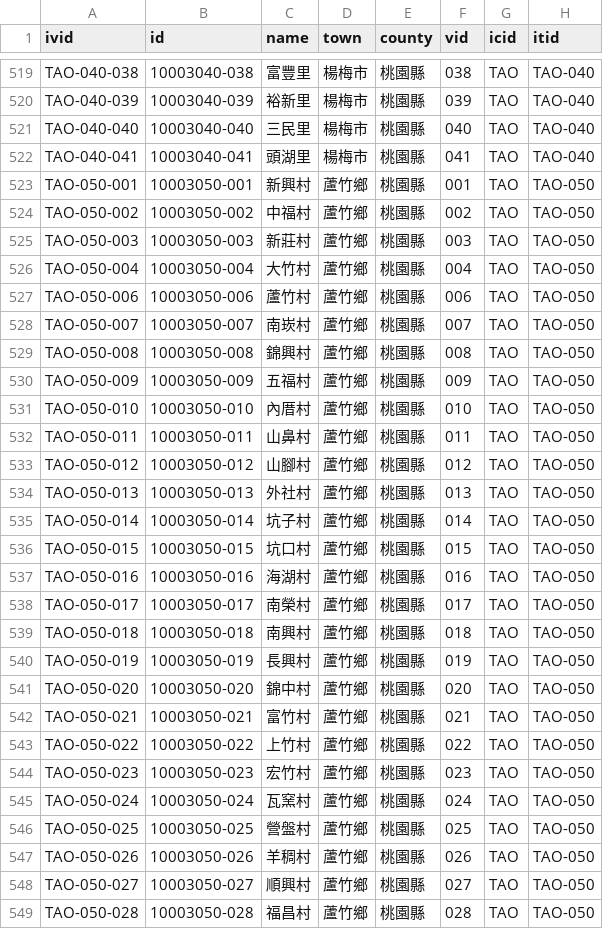
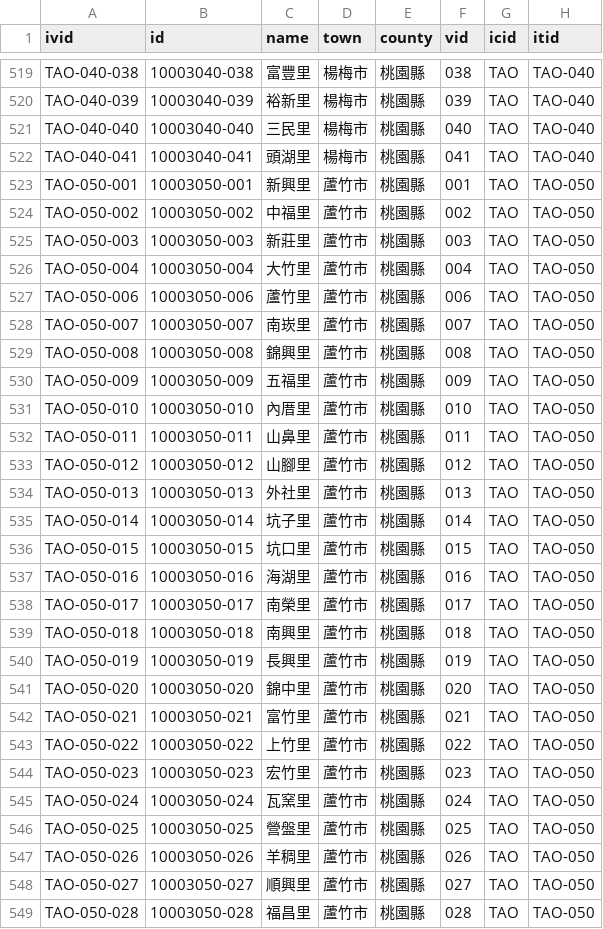
Before and after one commit to g0v/twhgis, a CSV file: villages.csv, drawn as a sheet; only a part is shown, gaps mark what is left out; the diff covers the shown part only.

Commit message:
changes for 2014-06-03

```diff
--- a/villages.csv
+++ b/villages.csv
@@ -522,28 +522,28 @@ TAO-040-040,10003040-040,三民里,楊梅市,桃園縣,040,TAO,TAO-040
 TAO-040-041,10003040-041,頭湖里,楊梅市,桃園縣,041,TAO,TAO-040
-TAO-050-001,10003050-001,新興村,蘆竹鄉,桃園縣,001,TAO,TAO-050
-TAO-050-002,10003050-002,中福村,蘆竹鄉,桃園縣,002,TAO,TAO-050
-TAO-050-003,10003050-003,新莊村,蘆竹鄉,桃園縣,003,TAO,TAO-050
-TAO-050-004,10003050-004,大竹村,蘆竹鄉,桃園縣,004,TAO,TAO-050
-TAO-050-006,10003050-006,蘆竹村,蘆竹鄉,桃園縣,006,TAO,TAO-050
-TAO-050-007,10003050-007,南崁村,蘆竹鄉,桃園縣,007,TAO,TAO-050
-TAO-050-008,10003050-008,錦興村,蘆竹鄉,桃園縣,008,TAO,TAO-050
-TAO-050-009,10003050-009,五福村,蘆竹鄉,桃園縣,009,TAO,TAO-050
-TAO-050-010,10003050-010,內厝村,蘆竹鄉,桃園縣,010,TAO,TAO-050
-TAO-050-011,10003050-011,山鼻村,蘆竹鄉,桃園縣,011,TAO,TAO-050
-TAO-050-012,10003050-012,山腳村,蘆竹鄉,桃園縣,012,TAO,TAO-050
-TAO-050-013,10003050-013,外社村,蘆竹鄉,桃園縣,013,TAO,TAO-050
-TAO-050-014,10003050-014,坑子村,蘆竹鄉,桃園縣,014,TAO,TAO-050
-TAO-050-015,10003050-015,坑口村,蘆竹鄉,桃園縣,015,TAO,TAO-050
-TAO-050-016,10003050-016,海湖村,蘆竹鄉,桃園縣,016,TAO,TAO-050
-TAO-050-017,10003050-017,南榮村,蘆竹鄉,桃園縣,017,TAO,TAO-050
-TAO-050-018,10003050-018,南興村,蘆竹鄉,桃園縣,018,TAO,TAO-050
-TAO-050-019,10003050-019,長興村,蘆竹鄉,桃園縣,019,TAO,TAO-050
-TAO-050-020,10003050-020,錦中村,蘆竹鄉,桃園縣,020,TAO,TAO-050
-TAO-050-021,10003050-021,富竹村,蘆竹鄉,桃園縣,021,TAO,TAO-050
-TAO-050-022,10003050-022,上竹村,蘆竹鄉,桃園縣,022,TAO,TAO-050
-TAO-050-023,10003050-023,宏竹村,蘆竹鄉,桃園縣,023,TAO,TAO-050
-TAO-050-024,10003050-024,瓦窯村,蘆竹鄉,桃園縣,024,TAO,TAO-050
-TAO-050-025,10003050-025,營盤村,蘆竹鄉,桃園縣,025,TAO,TAO-050
-TAO-050-026,10003050-026,羊稠村,蘆竹鄉,桃園縣,026,TAO,TAO-050
-TAO-050-027,10003050-027,順興村,蘆竹鄉,桃園縣,027,TAO,TAO-050
-TAO-050-028,10003050-028,福昌村,蘆竹鄉,桃園縣,028,TAO,TAO-050
+TAO-050-001,10003050-001,新興里,蘆竹市,桃園縣,001,TAO,TAO-050
+TAO-050-002,10003050-002,中福里,蘆竹市,桃園縣,002,TAO,TAO-050
+TAO-050-003,10003050-003,新莊里,蘆竹市,桃園縣,003,TAO,TAO-050
+TAO-050-004,10003050-004,大竹里,蘆竹市,桃園縣,004,TAO,TAO-050
+TAO-050-006,10003050-006,蘆竹里,蘆竹市,桃園縣,006,TAO,TAO-050
+TAO-050-007,10003050-007,南崁里,蘆竹市,桃園縣,007,TAO,TAO-050
+TAO-050-008,10003050-008,錦興里,蘆竹市,桃園縣,008,TAO,TAO-050
+TAO-050-009,10003050-009,五福里,蘆竹市,桃園縣,009,TAO,TAO-050
+TAO-050-010,10003050-010,內厝里,蘆竹市,桃園縣,010,TAO,TAO-050
+TAO-050-011,10003050-011,山鼻里,蘆竹市,桃園縣,011,TAO,TAO-050
+TAO-050-012,10003050-012,山腳里,蘆竹市,桃園縣,012,TAO,TAO-050
+TAO-050-013,10003050-013,外社里,蘆竹市,桃園縣,013,TAO,TAO-050
+TAO-050-014,10003050-014,坑子里,蘆竹市,桃園縣,014,TAO,TAO-050
+TAO-050-015,10003050-015,坑口里,蘆竹市,桃園縣,015,TAO,TAO-050
+TAO-050-016,10003050-016,海湖里,蘆竹市,桃園縣,016,TAO,TAO-050
+TAO-050-017,10003050-017,南榮里,蘆竹市,桃園縣,017,TAO,TAO-050
+TAO-050-018,10003050-018,南興里,蘆竹市,桃園縣,018,TAO,TAO-050
+TAO-050-019,10003050-019,長興里,蘆竹市,桃園縣,019,TAO,TAO-050
+TAO-050-020,10003050-020,錦中里,蘆竹市,桃園縣,020,TAO,TAO-050
+TAO-050-021,10003050-021,富竹里,蘆竹市,桃園縣,021,TAO,TAO-050
+TAO-050-022,10003050-022,上竹里,蘆竹市,桃園縣,022,TAO,TAO-050
+TAO-050-023,10003050-023,宏竹里,蘆竹市,桃園縣,023,TAO,TAO-050
+TAO-050-024,10003050-024,瓦窯里,蘆竹市,桃園縣,024,TAO,TAO-050
+TAO-050-025,10003050-025,營盤里,蘆竹市,桃園縣,025,TAO,TAO-050
+TAO-050-026,10003050-026,羊稠里,蘆竹市,桃園縣,026,TAO,TAO-050
+TAO-050-027,10003050-027,順興里,蘆竹市,桃園縣,027,TAO,TAO-050
+TAO-050-028,10003050-028,福昌里,蘆竹市,桃園縣,028,TAO,TAO-050
```
Also changed, not shown: 20 edited cells elsewhere in this file.
